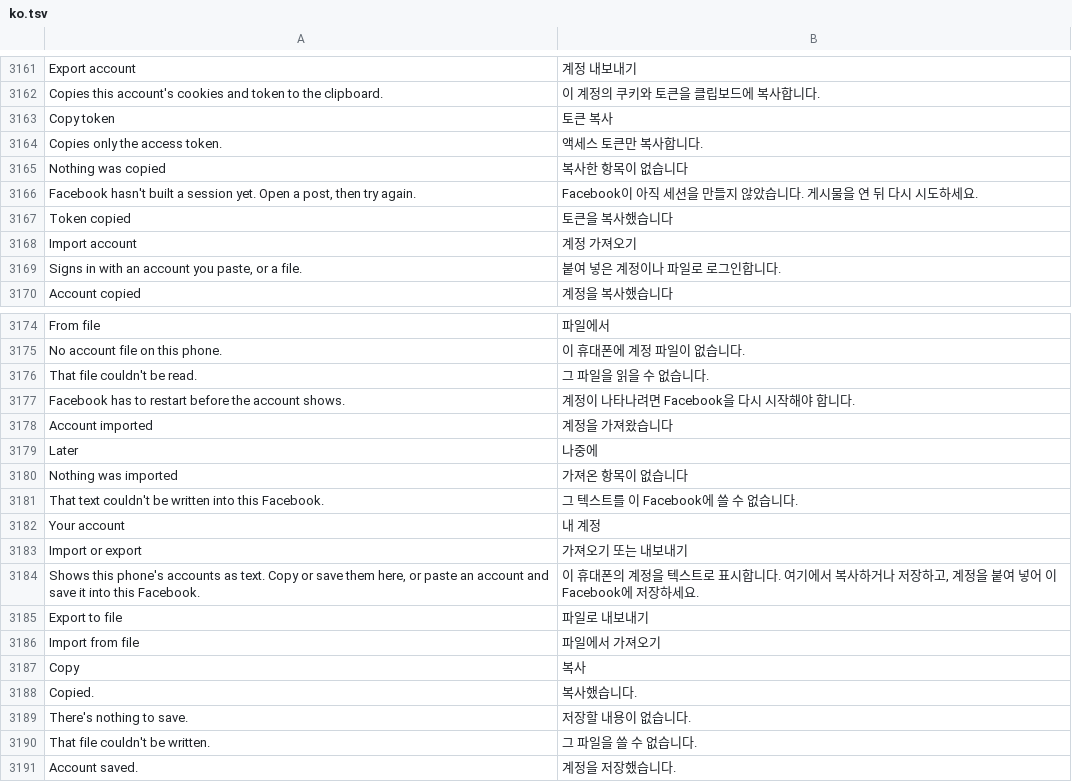
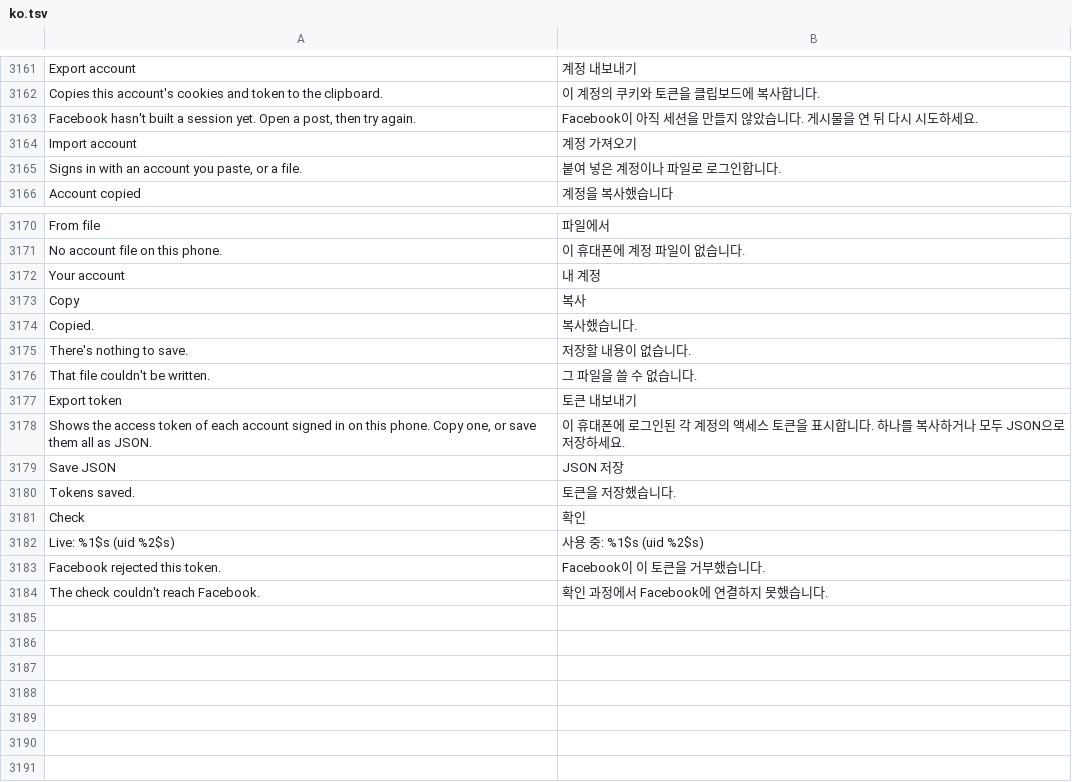
Before and after one commit to SysAdminDoc/HushFacebook, a TSV file: extensions/shared/library/src/main/l10n/ko.tsv, drawn as a sheet; only a part is shown, gaps mark what is left out.

```diff
--- a/extensions/shared/library/src/main/l10n/ko.tsv
+++ b/extensions/shared/library/src/main/l10n/ko.tsv
@@ -3162,7 +3162,3 @@ Export account	계정 내보내기
 Copies this account's cookies and token to the clipboard.	이 계정의 쿠키와 토큰을 클립보드에 복사합니다.
-Copy token	토큰 복사
-Copies only the access token.	액세스 토큰만 복사합니다.
-Nothing was copied	복사한 항목이 없습니다
 Facebook hasn't built a session yet. Open a post, then try again.	Facebook이 아직 세션을 만들지 않았습니다. 게시물을 연 뒤 다시 시도하세요.
-Token copied	토큰을 복사했습니다
 Import account	계정 가져오기
@@ -3175,13 +3171,3 @@ From file	파일에서
 No account file on this phone.	이 휴대폰에 계정 파일이 없습니다.
-That file couldn't be read.	그 파일을 읽을 수 없습니다.
-Facebook has to restart before the account shows.	계정이 나타나려면 Facebook을 다시 시작해야 합니다.
-Account imported	계정을 가져왔습니다
-Later	나중에
-Nothing was imported	가져온 항목이 없습니다
-That text couldn't be written into this Facebook.	그 텍스트를 이 Facebook에 쓸 수 없습니다.
 Your account	내 계정
-Import or export	가져오기 또는 내보내기
-Shows this phone's accounts as text. Copy or save them here, or paste an account and save it into this Facebook.	이 휴대폰의 계정을 텍스트로 표시합니다. 여기에서 복사하거나 저장하고, 계정을 붙여 넣어 이 Facebook에 저장하세요.
-Export to file	파일로 내보내기
-Import from file	파일에서 가져오기
 Copy	복사
@@ -3190,2 +3176,9 @@ There's nothing to save.	저장할 내용이 없습니다.
 That file couldn't be written.	그 파일을 쓸 수 없습니다.
-Account saved.	계정을 저장했습니다.
+Export token	토큰 내보내기
+Shows the access token of each account signed in on this phone. Copy one, or save them all as JSON.	이 휴대폰에 로그인된 각 계정의 액세스 토큰을 표시합니다. 하나를 복사하거나 모두 JSON으로 저장하세요.
+Save JSON	JSON 저장
+Tokens saved.	토큰을 저장했습니다.
+Check	확인
+Live: %1$s (uid %2$s)	사용 중: %1$s (uid %2$s)
+Facebook rejected this token.	Facebook이 이 토큰을 거부했습니다.
+The check couldn't reach Facebook.	확인 과정에서 Facebook에 연결하지 못했습니다.
```
Also changed, not shown: extensions/shared/library/src/main/l10n/ar.tsv, extensions/shared/library/src/main/l10n/ru.tsv, 30 other files.
